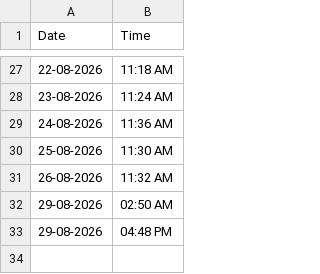
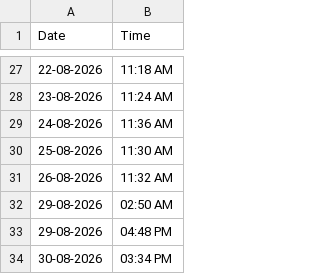
Before and after one commit to Bharath-Git-Dev/bharath-git-dev.github.io, a CSV file: datetime_log.csv, drawn as a sheet; only a part is shown, gaps mark what is left out; the diff names each change by its address in the sheet, - before the commit and + after, or states it on an @@ line.

```diff
--- a/datetime_log.csv
+++ b/datetime_log.csv
+row 34: 30-08-2026 | 03:34 PM
```
